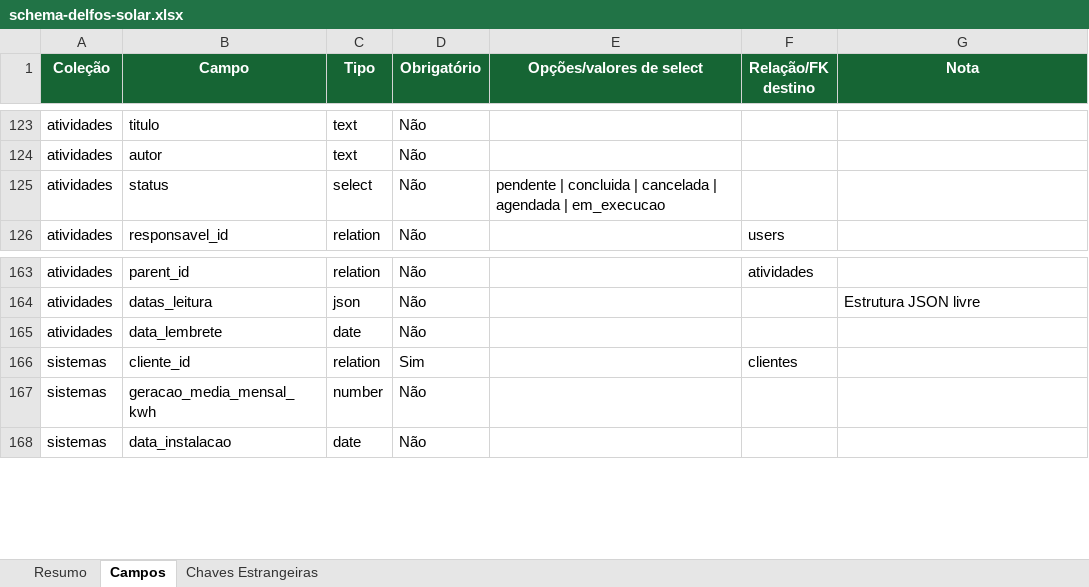
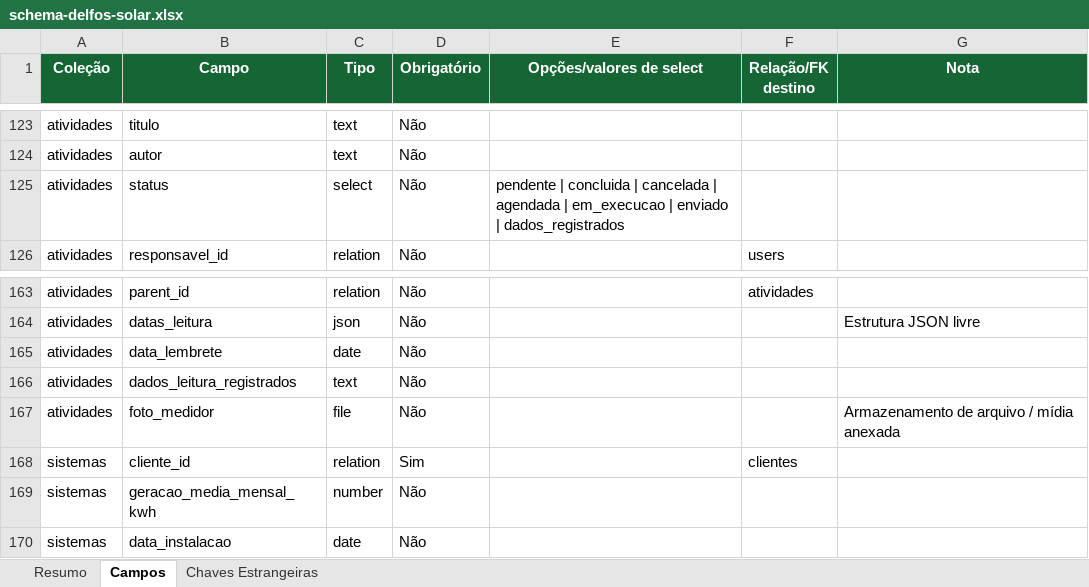
Before and after one commit to joaovictorbfuchs-cell/crm-delfos-solar-1m9ann9u0, an Excel workbook: public/schema-delfos-solar.xlsx, sheet Campos, drawn as a sheet; only a part is shown, gaps mark what is left out; values as stored, in another font and other column widths than the file's, no borders; the diff names each change by its address in the sheet, - before the commit and + after, or states it on an @@ line.

Commit message:
Evoluir a atividade filha "Lembrete de Auto Leitura" (tipo `lembrete_au…

```diff
--- a/public/schema-delfos-solar.xlsx (sheet Campos)
+++ b/public/schema-delfos-solar.xlsx (sheet Campos)
-E125 (Opções/valores de select): …| em_execucao
+E125 (Opções/valores de select): …| em_execucao | enviado | dados_registrados
+row 166: atividades | dados_leitura_registrados | text | Não
+row 167: atividades | foto_medidor | file | Não |  |  | Armazenamento de arquivo / mídia anexada
```
Also changed, not shown: sheet Resumo, 8 other files.
